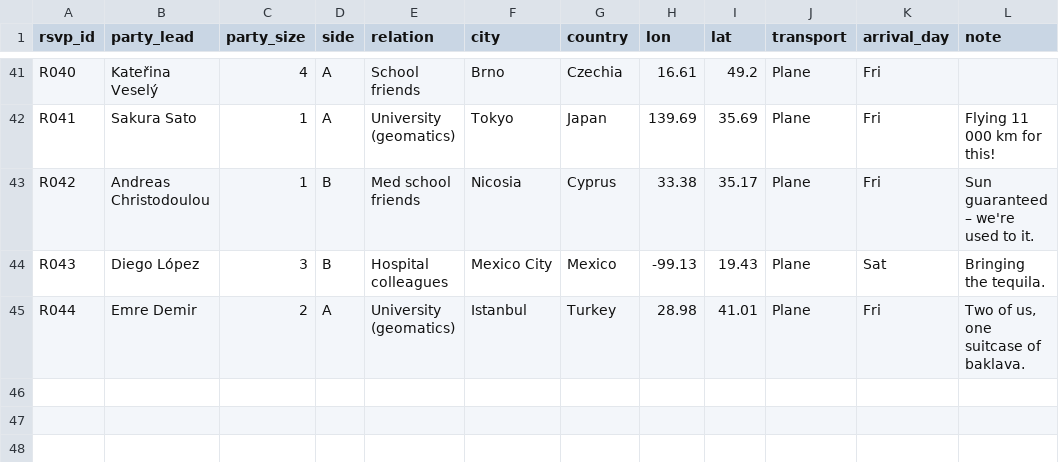
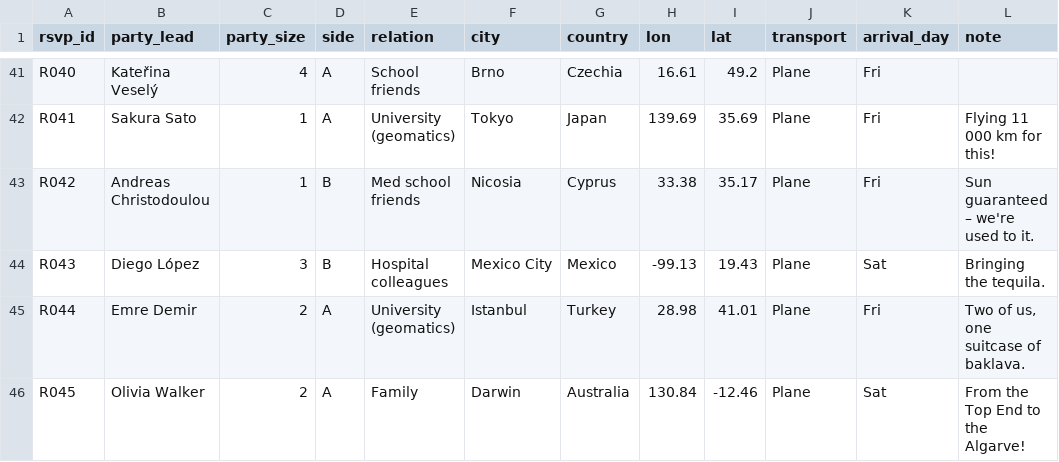
Before and after one commit to Hoffmma5/wedding-map, a CSV file: public/data/rsvps.csv, drawn as a sheet; only a part is shown, gaps mark what is left out; the diff names each change by its address in the sheet, - before the commit and + after, or states it on an @@ line.

```diff
--- a/public/data/rsvps.csv
+++ b/public/data/rsvps.csv
+row 46: R045 | Olivia Walker | 2 | A | Family | Darwin | Australia | 130.84 | -12.46 | Plane | Sat | From the Top End to the Algarve!
```
Also changed, not shown: 13 other files.
